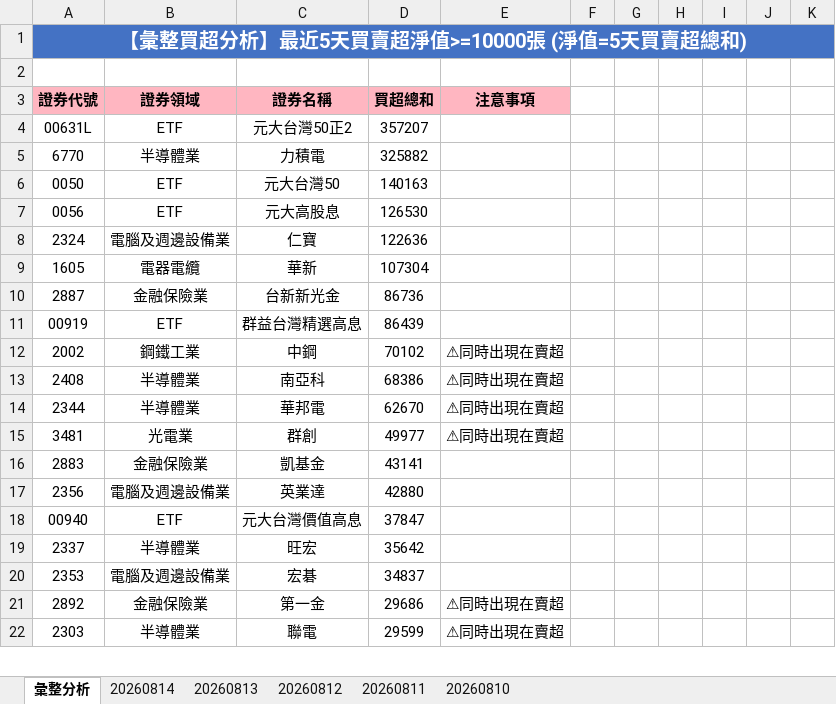
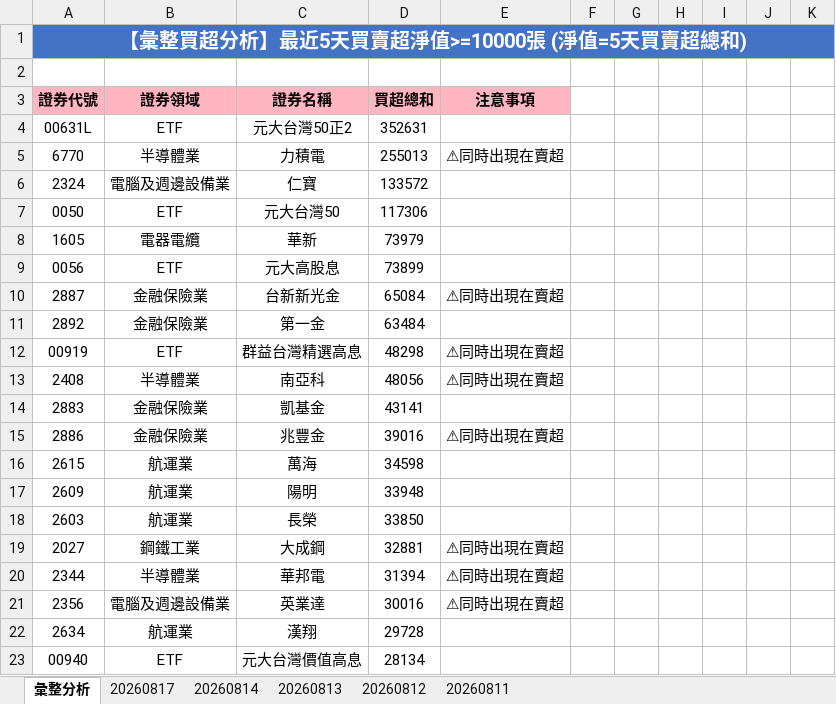
Before and after one commit to ccupcpop/GetDailyStock, an Excel workbook: StockInfo/tse_analysis_result.xlsx, sheet 彙整分析, drawn as a sheet; only a part is shown; values as stored, in another font and other column widths than the file's, no borders; removed rows and columns are numbered as before the commit, all else as after; the diff covers the shown part only; the diff names each change by its address in the sheet, - before the commit and + after, or states it on an @@ line.

```diff
--- a/StockInfo/tse_analysis_result.xlsx (sheet 彙整分析)
+++ b/StockInfo/tse_analysis_result.xlsx (sheet 彙整分析)
-sheet tab: 20260810
+sheet tab: 20260817
-D4: 357207
+D4: 352631
-D5: 325882
+D5: 255013
-E5: (empty)
+E5: ⚠同時出現在賣超
-row 6: 0050 | ETF | 元大台灣50 | 140163
-row 7: 0056 | ETF | 元大高股息 | 126530
-D6: 122636
+D6: 133572
+row 7: 0050 | ETF | 元大台灣50 | 117306
-D8: 107304
+D8: 73979
+row 9: 0056 | ETF | 元大高股息 | 73899
-D10: 86736
+D10: 65084
-E10: (empty)
+E10: ⚠同時出現在賣超
+row 11: 2892 | 金融保險業 | 第一金 | 63484
-D12: 86439
+D12: 48298
-E12: (empty)
+E12: ⚠同時出現在賣超
-row 12: 2002 | 鋼鐵工業 | 中鋼 | 70102 | ⚠同時出現在賣超
-D13: 68386
+D13: 48056
-row 14: 2344 | 半導體業 | 華邦電 | 62670 | ⚠同時出現在賣超
-row 15: 3481 | 光電業 | 群創 | 49977 | ⚠同時出現在賣超
+row 15: 2886 | 金融保險業 | 兆豐金 | 39016 | ⚠同時出現在賣超
+row 16: 2615 | 航運業 | 萬海 | 34598
+row 17: 2609 | 航運業 | 陽明 | 33948
+row 18: 2603 | 航運業 | 長榮 | 33850
+row 19: 2027 | 鋼鐵工業 | 大成鋼 | 32881 | ⚠同時出現在賣超
+row 20: 2344 | 半導體業 | 華邦電 | 31394 | ⚠同時出現在賣超
-D21: 42880
+D21: 30016
-E21: (empty)
+E21: ⚠同時出現在賣超
+row 22: 2634 | 航運業 | 漢翔 | 29728
-D23: 37847
+D23: 28134
-row 19: 2337 | 半導體業 | 旺宏 | 35642
-row 20: 2353 | 電腦及週邊設備業 | 宏碁 | 34837
-row 21: 2892 | 金融保險業 | 第一金 | 29686 | ⚠同時出現在賣超
-row 22: 2303 | 半導體業 | 聯電 | 29599 | ⚠同時出現在賣超
```
Also changed, not shown: 50 added rows, 39 removed rows and 24 edited cells elsewhere in this sheet, sheet 20260814, StockInfo/otc_analysis_result.xlsx, 11 other files.
